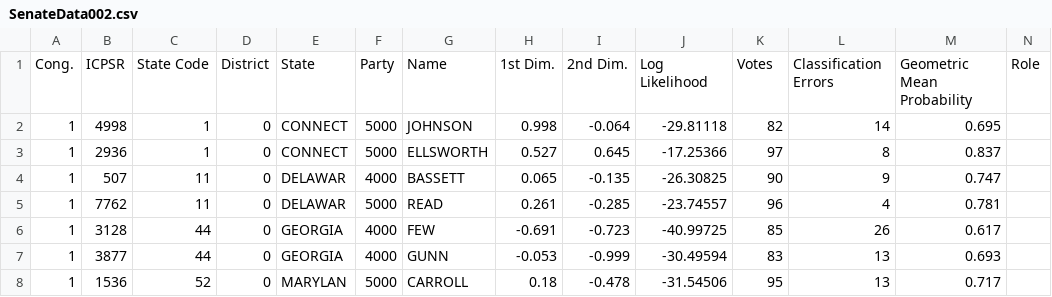
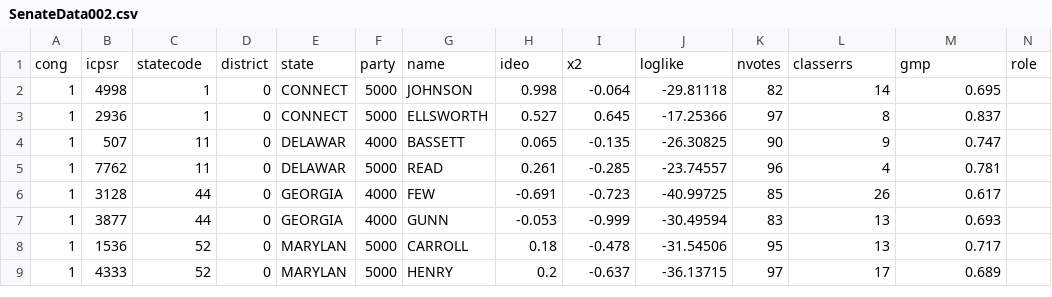
Before and after one commit to trautlein/reed-thesis, a CSV file: data/SenateData002.csv, drawn as a sheet; only a part is shown; the shorter side is filled out with more unchanged rows; removed rows and columns are numbered as before the commit, all else as after; rows hold the shown columns only; the diff names each change by its address in the sheet, - before the commit and + after, or states it on an @@ line.

Commit message:
made some edits to the column headers in senatedata002.csv

```diff
--- a/data/SenateData002.csv
+++ b/data/SenateData002.csv
-row 1: Cong. | ICPSR | State Code | District | State | Party | Name | 1st Dim. | 2nd Dim. | Log Likelihood | Votes | Classification Errors | Geometric Mean Probability | Role
+row 1: cong | icpsr | statecode | district | state | party | name | ideo | x2 | loglike | nvotes | classerrs | gmp | role
```
